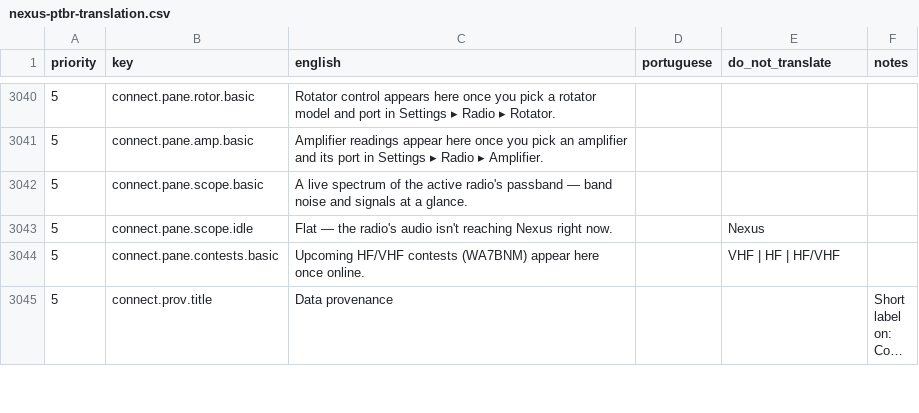
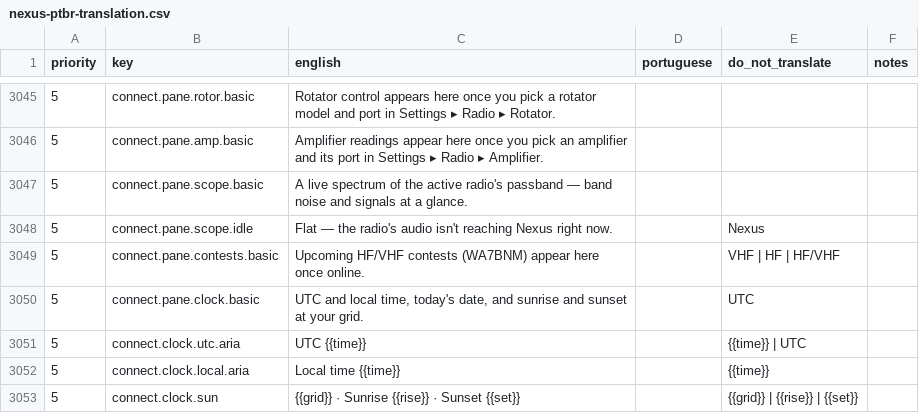
Before and after one commit to kd9taw/Nexus, a CSV file: translations/pt-BR/nexus-ptbr-translation.csv, drawn as a sheet; only a part is shown, gaps mark what is left out; the shorter side is filled out with more unchanged rows; long unchanged cells end in …; the diff covers the shown part only; the diff names each change by its address in the sheet, - before the commit and + after, or states it on an @@ line.

```diff
--- a/translations/pt-BR/nexus-ptbr-translation.csv
+++ b/translations/pt-BR/nexus-ptbr-translation.csv
+row 3050: 5 | connect.pane.clock.basic | UTC and local time, today's date, and sunrise and sunset at your grid. |  | UTC
+row 3051: 5 | connect.clock.utc.aria | UTC {{time}} |  | {{time}} | UTC
+row 3052: 5 | connect.clock.local.aria | Local time {{time}} |  | {{time}}
+row 3053: 5 | connect.clock.sun | {{grid}} · Sunrise {{rise}} · Sunset {{set}} |  | {{grid}} | {{rise}} | {{set}}
```
Also changed, not shown: 12 added rows elsewhere in this file, 27 other files.
